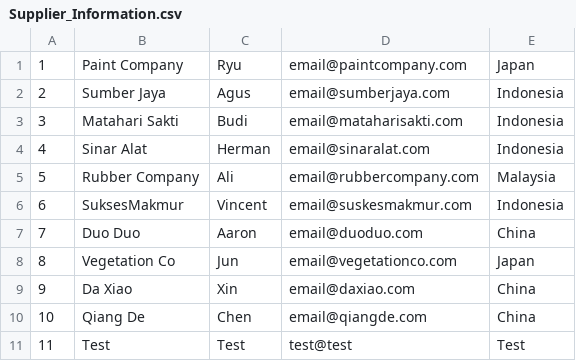
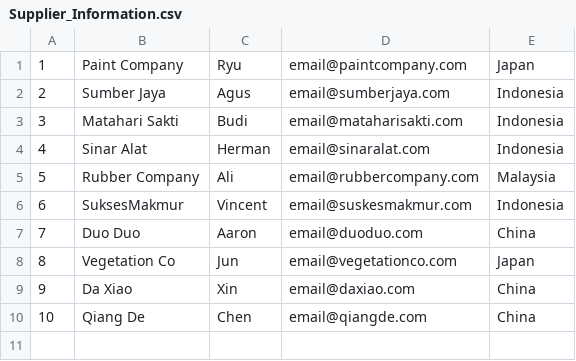
Before and after one commit to ireneselena/Module_1_Capstone_Project, a CSV file: data/Supplier_Information.csv, drawn as a sheet; the diff names each change by its address in the sheet, - before the commit and + after, or states it on an @@ line.

```diff
--- a/data/Supplier_Information.csv
+++ b/data/Supplier_Information.csv
-row 11: 11 | Test | Test | test@test | Test
```
Also changed, not shown: data/Warehouse_Inventory.csv.
